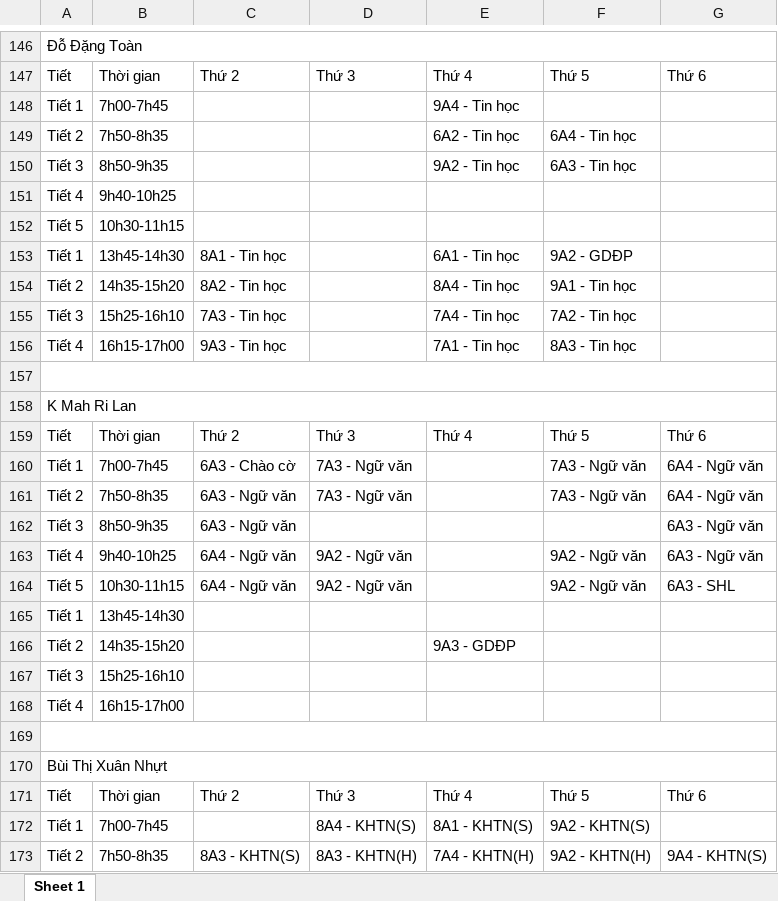
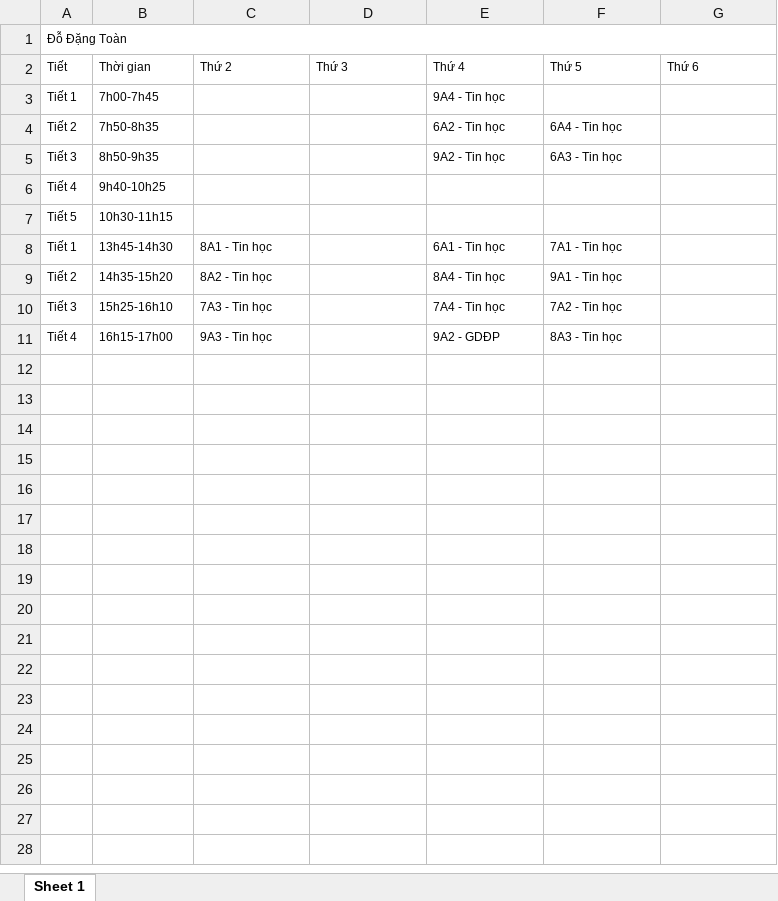
Before and after one commit to toandodang-sys/tao-bao-giang, an Excel workbook: tkb_truong.xlsx, sheet Sheet 1, drawn as a sheet; only a part is shown, gaps mark what is left out; values as stored, in another font and other column widths than the file's, no borders; removed rows and columns are numbered as before the commit, all else as after; the diff covers the shown part only; the diff names each change by its address in the sheet, - before the commit and + after, or states it on an @@ line.

Commit message:
Add files via upload

```diff
--- a/tkb_truong.xlsx (sheet Sheet 1)
+++ b/tkb_truong.xlsx (sheet Sheet 1)
@@ A1 text size: smaller @@
@@ A2:G2 text size: smaller @@
@@ A3:B7 text size: smaller @@
@@ E3 text size: smaller @@
@@ E4:F5 text size: smaller @@
@@ A8:C11 text size: smaller @@
@@ E8:F11 text size: smaller @@
-F8: 9A2 - GDĐP
+F8: 7A1 - Tin học
-E11: 7A1 - Tin học
+E11: 9A2 - GDĐP
-row 157: (empty)
-row 158: K Mah Ri Lan
-row 159: Tiết | Thời gian | Thứ 2 | Thứ 3 | Thứ 4 | Thứ 5 | Thứ 6
-row 160: Tiết 1 | 7h00-7h45 | 6A3 - Chào cờ | 7A3 - Ngữ văn |  | 7A3 - Ngữ văn | 6A4 - Ngữ văn
-row 161: Tiết 2 | 7h50-8h35 | 6A3 - Ngữ văn | 7A3 - Ngữ văn |  | 7A3 - Ngữ văn | 6A4 - Ngữ văn
-row 162: Tiết 3 | 8h50-9h35 | 6A3 - Ngữ văn |  |  |  | 6A3 - Ngữ văn
-row 163: Tiết 4 | 9h40-10h25 | 6A4 - Ngữ văn | 9A2 - Ngữ văn |  | 9A2 - Ngữ văn | 6A3 - Ngữ văn
-row 164: Tiết 5 | 10h30-11h15 | 6A4 - Ngữ văn | 9A2 - Ngữ văn |  | 9A2 - Ngữ văn | 6A3 - SHL
-row 165: Tiết 1 | 13h45-14h30
-row 166: Tiết 2 | 14h35-15h20 |  |  | 9A3 - GDĐP
-row 167: Tiết 3 | 15h25-16h10
-row 168: Tiết 4 | 16h15-17h00
-row 169: (empty)
-row 170: Bùi Thị Xuân Nhựt
-row 171: Tiết | Thời gian | Thứ 2 | Thứ 3 | Thứ 4 | Thứ 5 | Thứ 6
-row 172: Tiết 1 | 7h00-7h45 |  | 8A4 - KHTN(S) | 8A1 - KHTN(S) | 9A2 - KHTN(S)
-row 173: Tiết 2 | 7h50-8h35 | 8A3 - KHTN(S) | 8A3 - KHTN(H) | 7A4 - KHTN(H) | 9A2 - KHTN(H) | 9A4 - KHTN(S)
```
Also changed, not shown: 320 removed rows elsewhere in this sheet.
